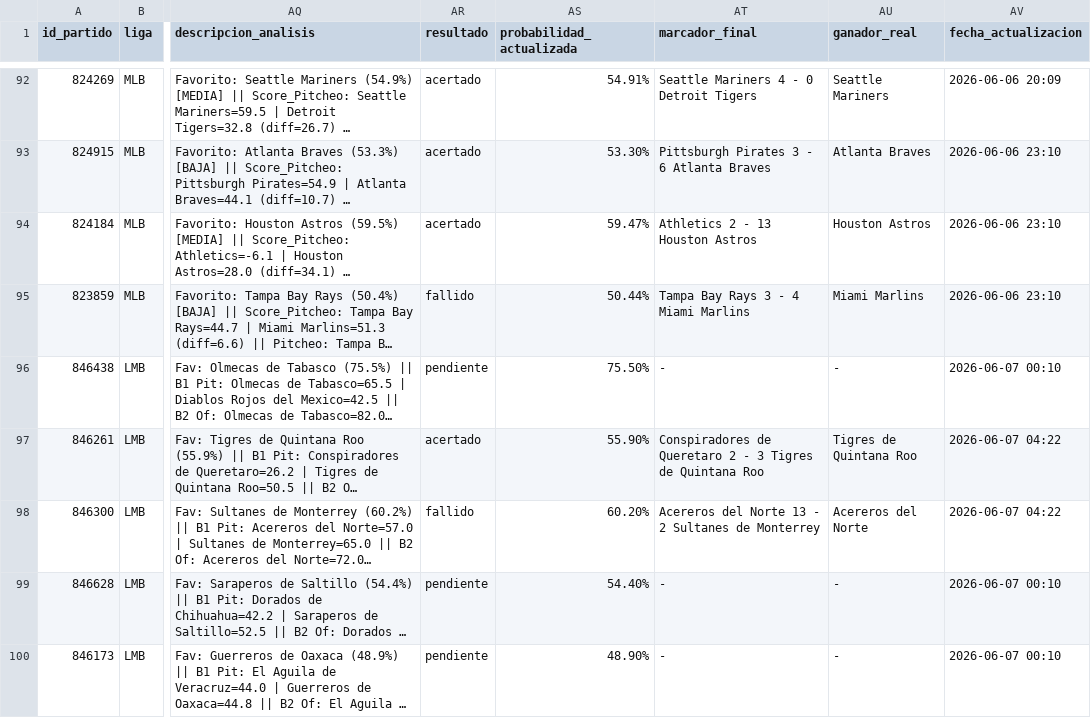
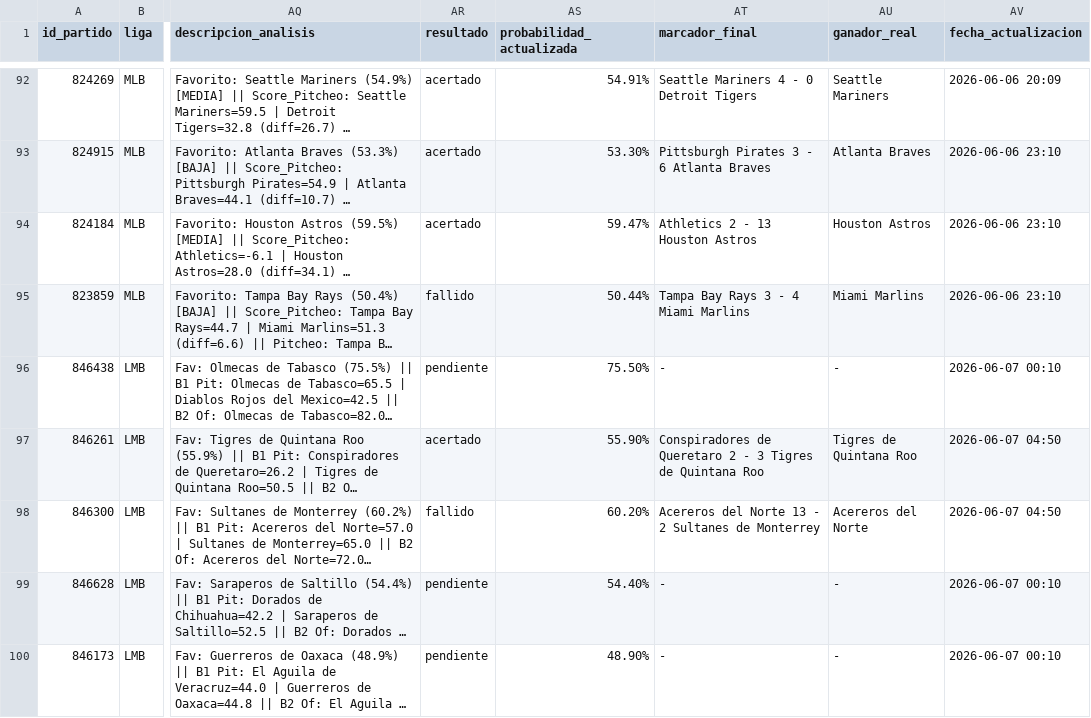
Before and after one commit to 05aptrading-jpg/ApuestasMLB, a CSV file: apuestas.csv, drawn as a sheet; only a part is shown, gaps mark what is left out; long unchanged cells end in …; the diff covers the shown part only; the diff names each change by its address in the sheet, - before the commit and + after, or states it on an @@ line.

Commit message:
Actualizar apuestas.csv

```diff
--- a/apuestas.csv
+++ b/apuestas.csv
-AV97:AV98 (fecha_actualizacion): 2026-06-07 04:22
+AV97:AV98 (fecha_actualizacion): 2026-06-07 04:50
```
Also changed, not shown: 12 edited cells elsewhere in this file.
